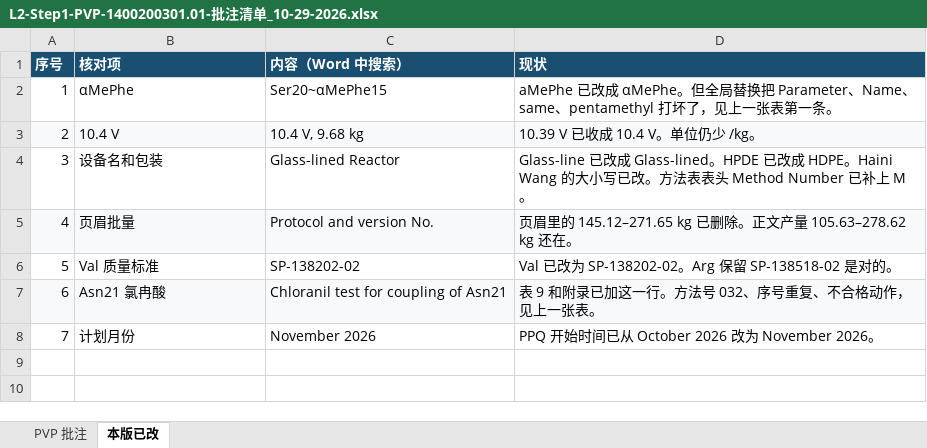
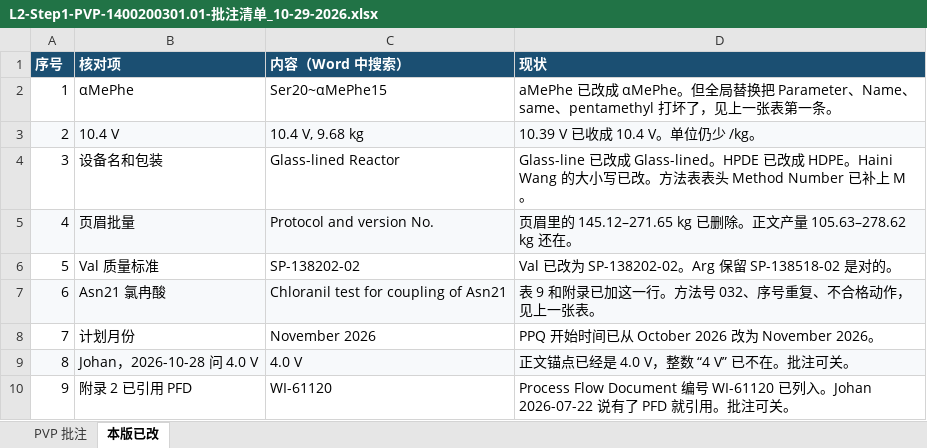
Before and after one commit to peterli0913/BLA, an Excel workbook: L2-Step1-PVP-1400200301.01-批注清单_10-29-2026.xlsx, sheet 本版已改, drawn as a sheet; values as stored, in another font and other column widths than the file's, no borders; the diff names each change by its address in the sheet, - before the commit and + after, or states it on an @@ line.

```diff
--- a/L2-Step1-PVP-1400200301.01-批注清单_10-29-2026.xlsx (sheet 本版已改)
+++ b/L2-Step1-PVP-1400200301.01-批注清单_10-29-2026.xlsx (sheet 本版已改)
+row 9: 8 | Johan，2026-10-28 问 4.0 V | 4.0 V | 正文锚点已经是 4.0 V，整数 “4 V” 已不在。批注可关。
+row 10: 9 | 附录 2 已引用 PFD | WI-61120 | Process Flow Document 编号 WI-61120 已列入。Johan 2026-07-22 说有了 PFD 就引用。批注可关。
```
Also changed, not shown: sheet PVP 批注.
